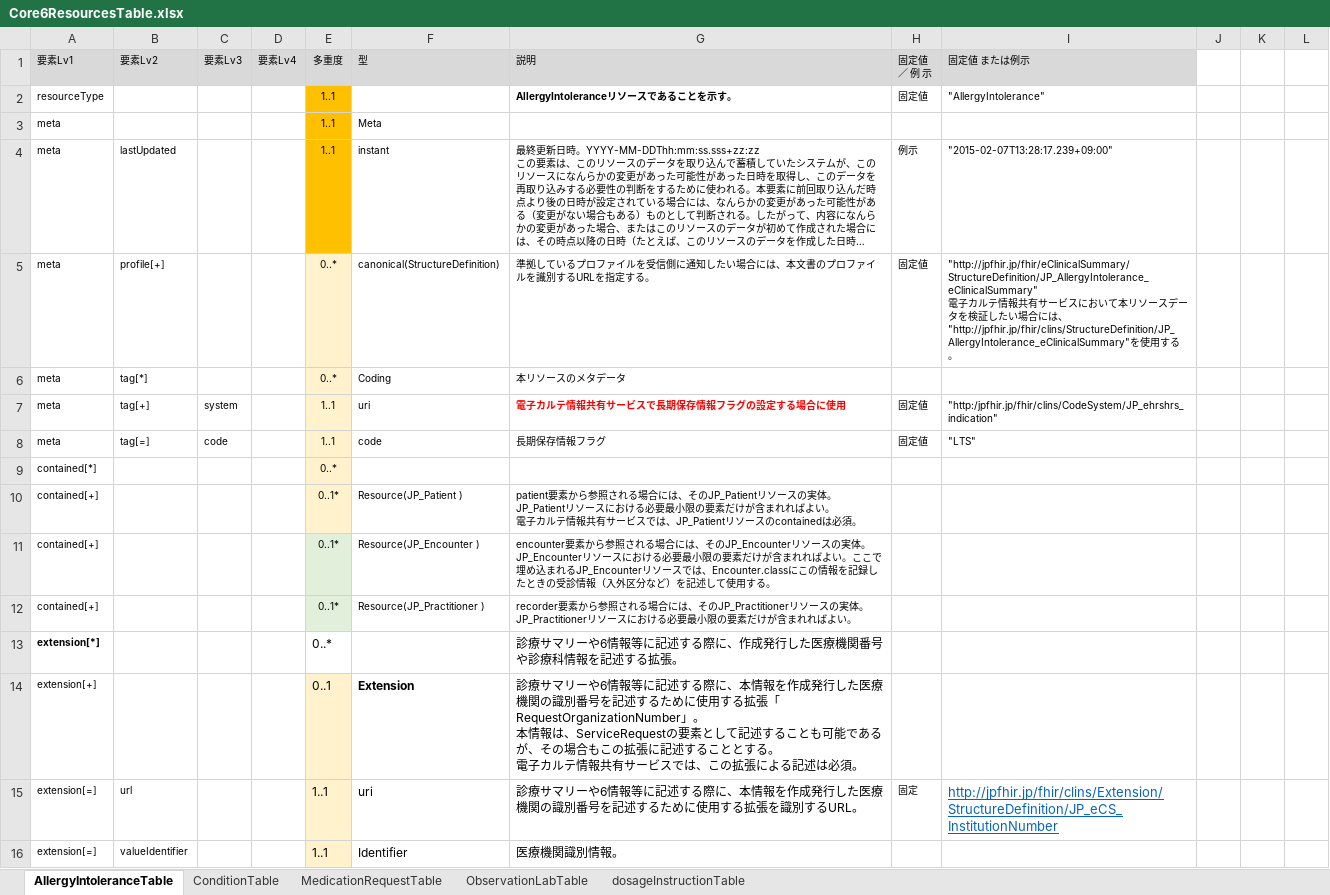
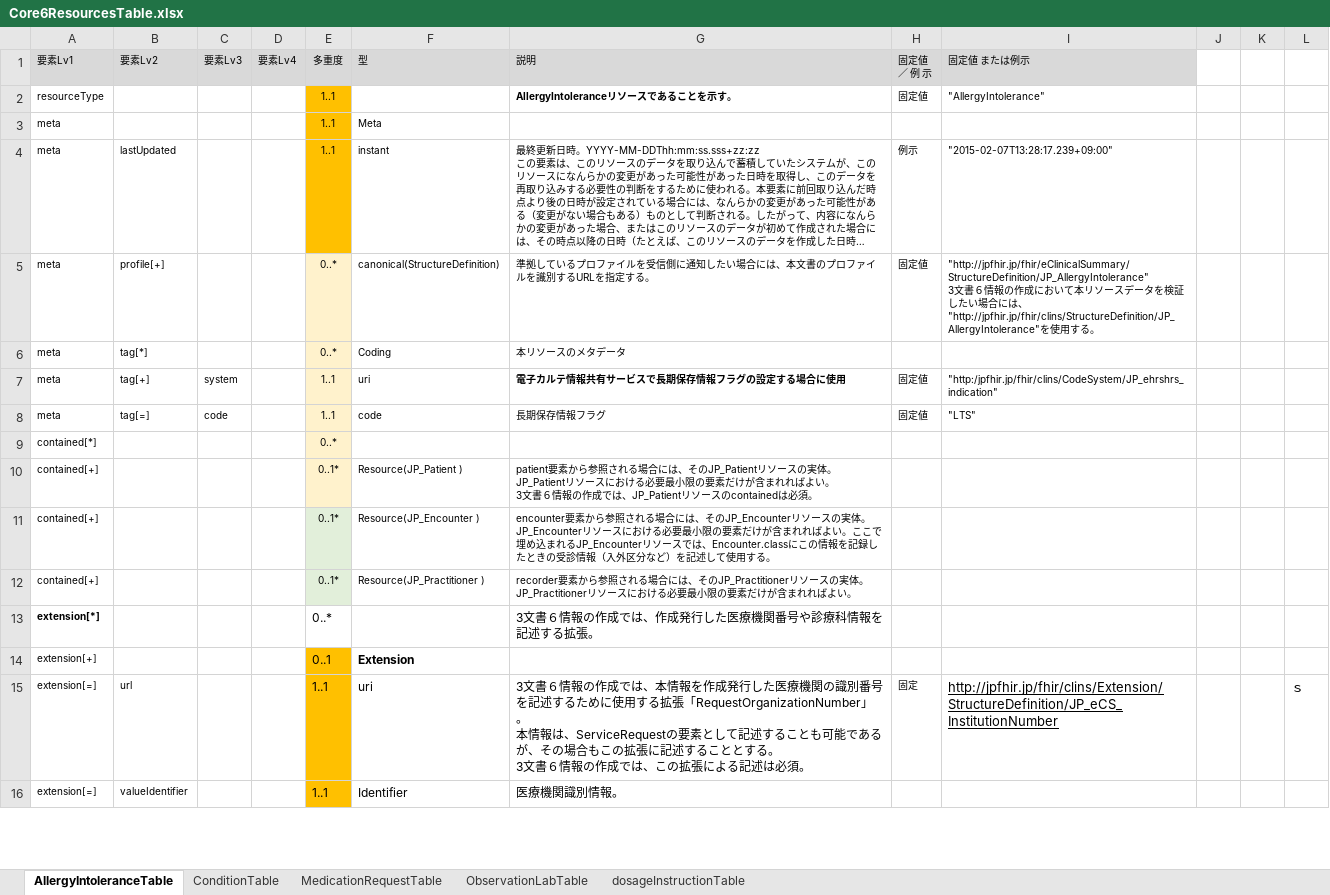
Before and after one commit to jami-fhir-jp-wg/clinical-core, an Excel workbook: reference/Core6ResourcesTable.xlsx, sheet AllergyIntoleranceTable, drawn as a sheet; only a part is shown; long unchanged cells end in …; values as stored, in another font and other column widths than the file's, no borders; ↵ is a line break in a cell; the diff covers the shown part only; the diff names each change by its address in the sheet, - before the commit and + after, or states it on an @@ line.

Commit message:
Obs Table作成

```diff
--- a/reference/Core6ResourcesTable.xlsx (sheet AllergyIntoleranceTable)
+++ b/reference/Core6ResourcesTable.xlsx (sheet AllergyIntoleranceTable)
-I5 (固定値 または例示): "http://jpfhir.jp/fhir/eClinicalSummary/StructureDefinition/JP_AllergyIntolerance_eClinicalSummary" ↵ 電子カルテ情報共有サービスにおいて本リソースデータを検証したい場合には、"http://jpfhir.jp/fhir/clins/StructureDefinition/JP_AllergyIntolerance_eClinicalSummary"を使…
+I5 (固定値 または例示): "http://jpfhir.jp/fhir/eClinicalSummary/StructureDefinition/JP_AllergyIntolerance" ↵ 3文書６情報の作成において本リソースデータを検証したい場合には、"http://jpfhir.jp/fhir/clins/StructureDefinition/JP_AllergyIntolerance"を使…
-G7 text colour: #FF0000
+G7 text colour: black
-G10 (説明): …よい。 ↵ 電子カルテ情報共有サービスでは、JP_Patient…
+G10 (説明): …よい。 ↵ 3文書６情報の作成では、JP_Patient…
-G13 (説明): 診療サマリーや6情報等に記述する際に、作成発行した医療機関番号や診療科情報を記述する拡張。
+G13 (説明): 3文書６情報の作成では、作成発行した医療機関番号や診療科情報を記述する拡張。
-E14:E16 fill: #FFF2CC
+E14:E16 fill: #FFC000
-G14 (説明): 診療サマリーや6情報等に記述する際に、本情報を作成発行した医療機関の識別番号を記述するために使用する拡張「RequestOrganizationNumber」。 ↵ 本情報は、ServiceRequestの要素として記述することも可能であるが、その場合もこの拡張に記述することとする。 ↵ 電子カルテ情報共有サービスでは、この拡張による記述は必須。
+G14 (説明): (empty)
-G15 (説明): 診療サマリーや6情報等に記述する際に、本情報を作成発行した医療機関の識別番号を記述するために使用する拡張を識別するURL。
+G15 (説明): 3文書６情報の作成では、本情報を作成発行した医療機関の識別番号を記述するために使用する拡張「RequestOrganizationNumber」。 ↵ 本情報は、ServiceRequestの要素として記述することも可能であるが、その場合もこの拡張に記述することとする。 ↵ 3文書６情報の作成では、この拡張による記述は必須。
-I15 text colour: #0563C1
+I15 text colour: black
-L15: (empty)
+L15: ｓ
```
Also changed, not shown: 6 edited cells and cell formats elsewhere in this sheet, sheet ObservationLabTable, sheet ConditionTable, sheet MedicationRequestTable, sheet dosageInstructionTable, 38 other files.
